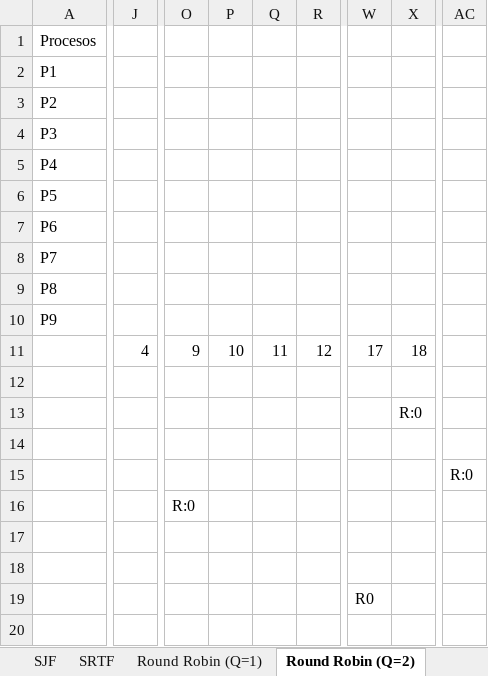
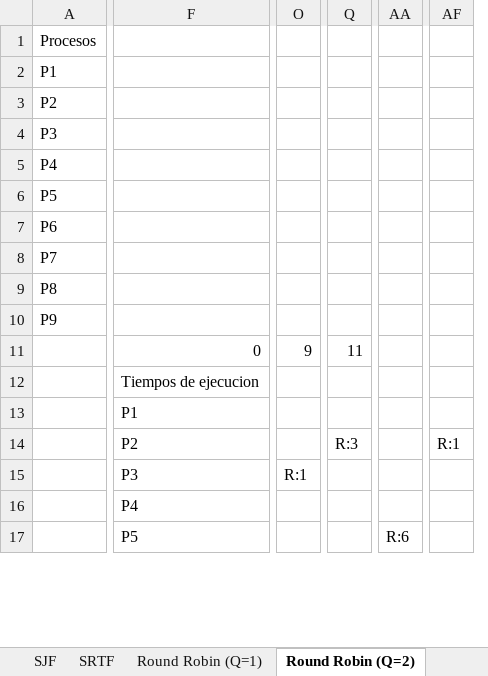
Before and after one commit to veronicajujuy/camada12_intro, an Excel workbook: Clase_11_Procesos/Clase_11_Molter_Delfina/Ejercicio de algoritmos de planificación - Práctica-clase11-Grupo9.xlsx, sheet Round Robin (Q=2), drawn as a sheet; only a part is shown, gaps mark what is left out; values as stored, in another font and other column widths than the file's, no cell formats; charts and pictures not drawn; removed rows and columns are numbered as before the commit, all else as after; rows hold the shown columns only; the diff covers the shown part only; the diff names each change by its address in the sheet, - before the commit and + after, or states it on an @@ line.

```diff
--- a/Clase_11_Procesos/Clase_11_Molter_Delfina/Ejercicio de algoritmos de planificación - Práctica-clase11-Grupo9.xlsx (sheet Round Robin (Q=2))
+++ b/Clase_11_Procesos/Clase_11_Molter_Delfina/Ejercicio de algoritmos de planificación - Práctica-clase11-Grupo9.xlsx (sheet Round Robin (Q=2))
+column F, rows 11-12: 0 | Tiempos de ejecucion; row 15: P3
-column J, row 11: 4
-column O, row 11: 9
-column P, row 11: 10
-column Q, row 11: 11
-column R, row 11: 12
+column O, row 11: 9; row 15: R:1
+column Q, row 11: 11
-column W, row 11: 17
-column X, row 11: 18
+column AA, empty
-column AC, empty
+column AF, empty
-row 13:  |  |  |  |  |  |  | R:0
-row 14: (empty)
-row 15:  |  |  |  |  |  |  |  | R:0
-row 16:  |  | R:0
-row 17: (empty)
-row 18: (empty)
-row 19:  |  |  |  |  |  | R0
+row 13:  | P1
+row 14:  | P2 |  | R:3 |  | R:1
+row 16:  | P4
+row 17:  | P5 |  |  | R:6
```
Also changed, not shown: 11 added rows, 8 added columns, 4 removed columns and 19 edited cells elsewhere in this sheet, sheet Round Robin (Q=1), sheet SJF, cell formats.
